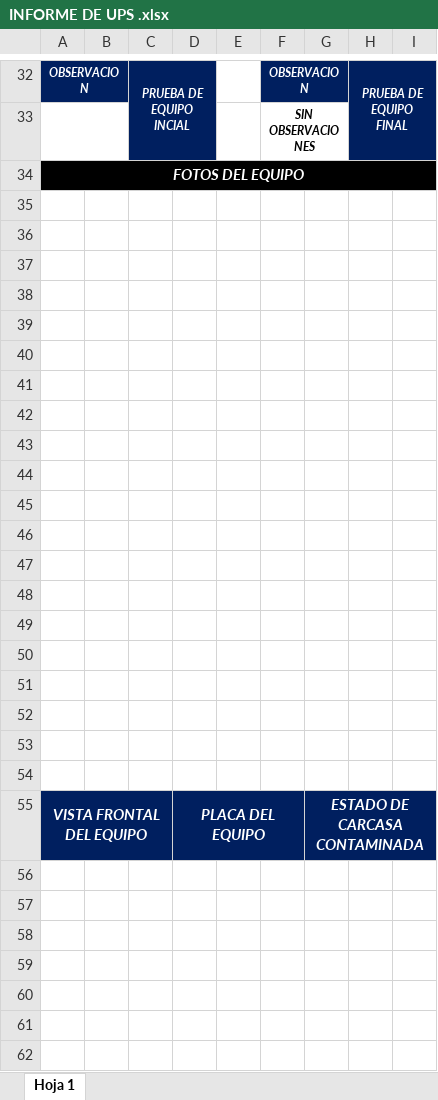
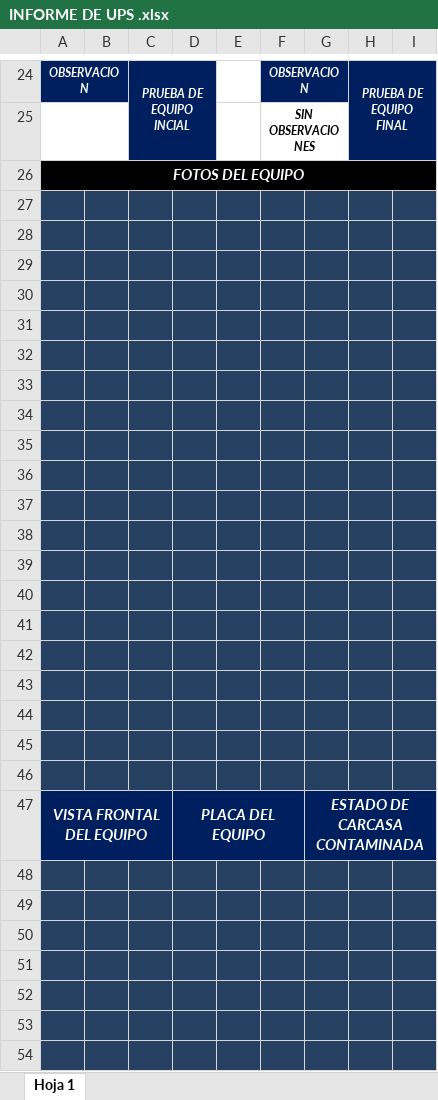
Before and after one commit to lsantacruzvargas-creator/SIPAPP-HUAQUIAN-FRONTEND, an Excel workbook: public/informes-templates/INFORME DE UPS .xlsx, sheet Hoja 1, drawn as a sheet; only a part is shown, gaps mark what is left out; values as stored, in another font and other column widths than the file's, no borders; charts and pictures not drawn; addresses are those after the commit; the diff covers the shown part only; the diff names each change by its address in the sheet, - before the commit and + after, or states it on an @@ line.

```diff
--- a/public/informes-templates/INFORME DE UPS .xlsx (sheet Hoja 1)
+++ b/public/informes-templates/INFORME DE UPS .xlsx (sheet Hoja 1)
@@ column A renumbered between rows 1 and 124 @@
-A27:I46 fill: none
+A27:I46 fill: #254061
-A48:I54 fill: none
+A48:I54 fill: #254061
```
Also changed, not shown: 9 added rows, 11 removed rows, 2 edited cells, cell formats and merged cells elsewhere in this sheet, charts or pictures, public/informes-templates/INFORME ARRANCADOR .xlsx, public/informes-templates/INFORME DE DE PLC.xlsx, 29 other files.
